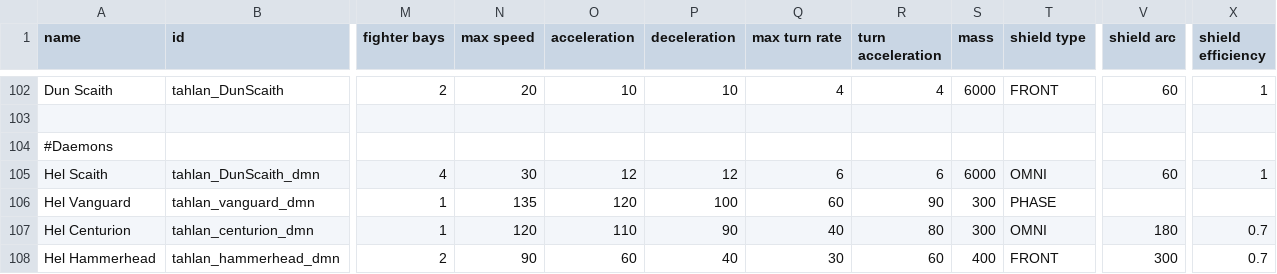
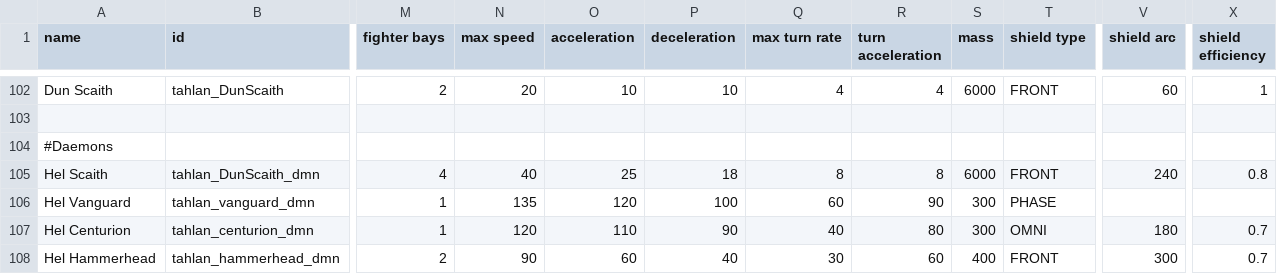
Before and after one commit to niatahl/tahlan-shipworks, a CSV file: data/hulls/ship_data.csv, drawn as a sheet; only a part is shown, gaps mark what is left out; the diff names each change by its address in the sheet, - before the commit and + after, or states it on an @@ line.

```diff
--- a/data/hulls/ship_data.csv
+++ b/data/hulls/ship_data.csv
-N105 (max speed): 30
+N105 (max speed): 40
-O105 (acceleration): 12
+O105 (acceleration): 25
-P105 (deceleration): 12
+P105 (deceleration): 18
-Q105 (max turn rate): 6
+Q105 (max turn rate): 8
-R105 (turn acceleration): 6
+R105 (turn acceleration): 8
-T105 (shield type): OMNI
+T105 (shield type): FRONT
-V105 (shield arc): 60
+V105 (shield arc): 240
-X105 (shield efficiency): 1
+X105 (shield efficiency): 0.8
```
Also changed, not shown: 6 other files.
